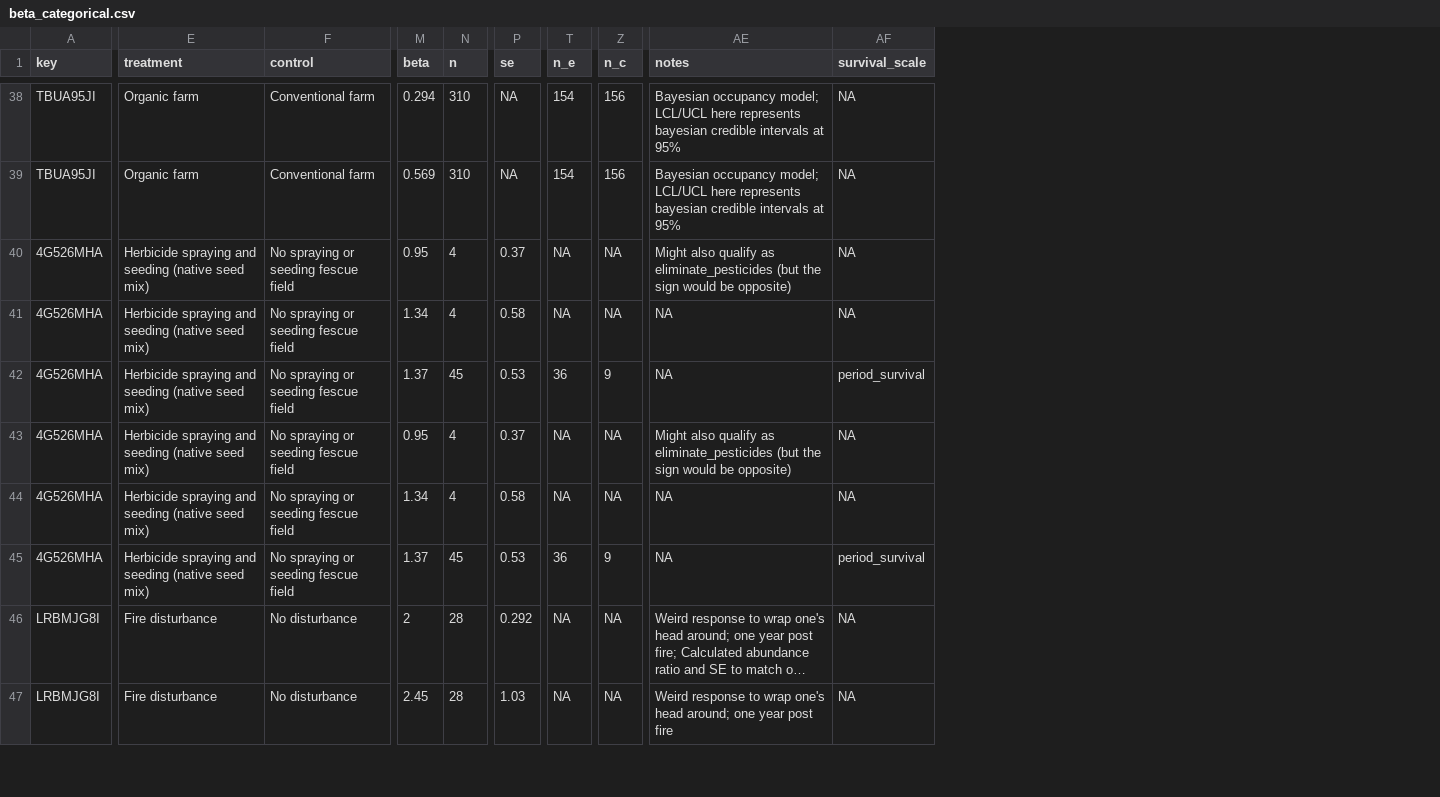
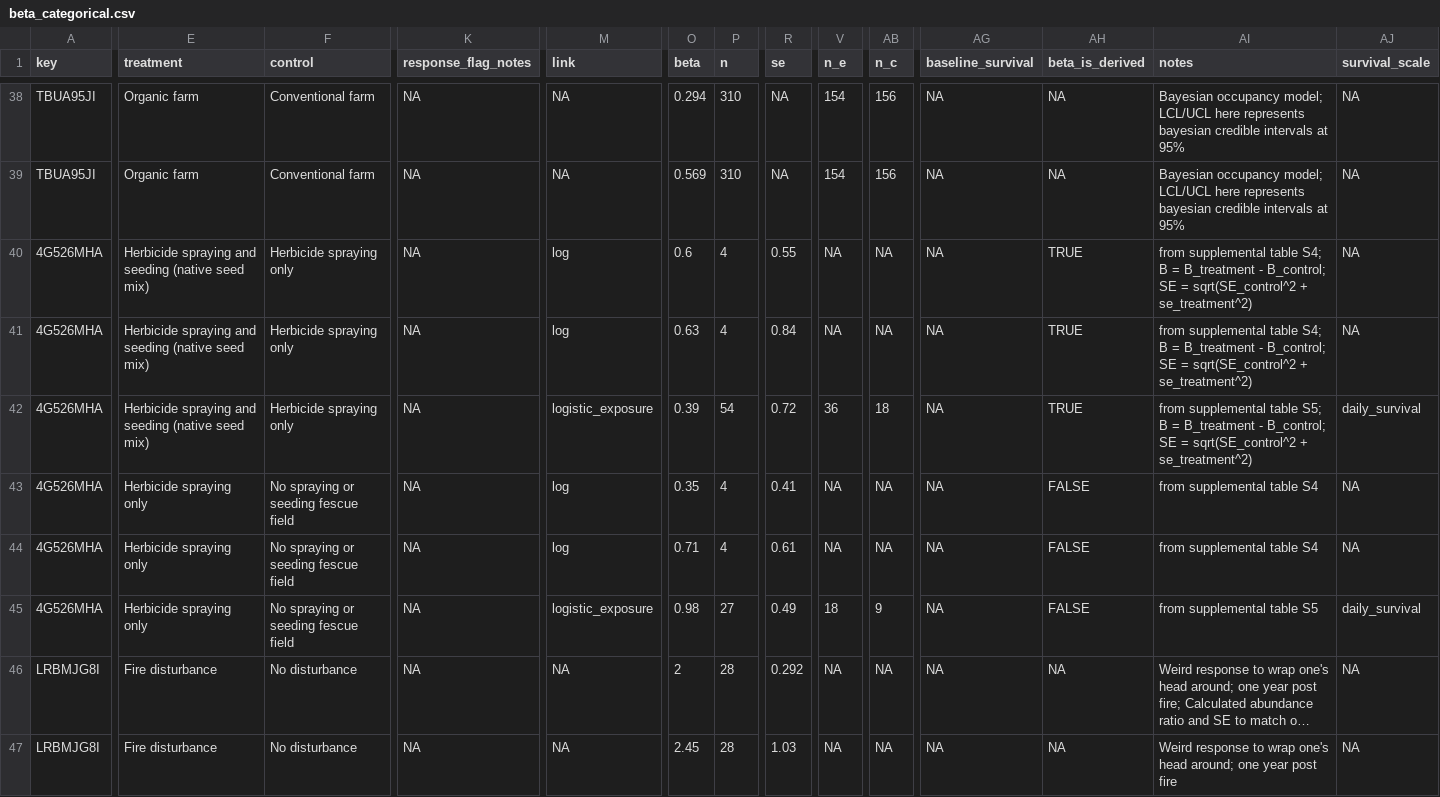
Before and after one commit to evansbrians/bmp_meta-analysis, a CSV file: data/processed/cleaned_data/beta_categorical.csv, drawn as a sheet; only a part is shown, gaps mark what is left out; long unchanged cells end in …; addresses are those after the commit; the diff covers the shown part only; the diff names each change by its address in the sheet, - before the commit and + after, or states it on an @@ line.

```diff
--- a/data/processed/cleaned_data/beta_categorical.csv
+++ b/data/processed/cleaned_data/beta_categorical.csv
+column K (response_flag_notes), rows 38-47: all NA
+column M (link), rows 38-47: NA | NA | log | log | logistic_exposure | log | log | logistic_exposure | NA | NA
+column AG (baseline_survival), rows 38-47: all NA
+column AH (beta_is_derived), rows 38-47: NA | NA | TRUE | TRUE | TRUE | FALSE | FALSE | FALSE | NA | NA
-F40:F42 (control): No spraying or seeding fescue field
+F40:F42 (control): Herbicide spraying only
-O40 (beta): 0.95
+O40 (beta): 0.6
-R40 (se): 0.37
+R40 (se): 0.55
-AI40 (notes): Might also qualify as eliminate_pesticides (but the sign would be opposite)
+AI40 (notes): from supplemental table S4; B = B_treatment - B_control; SE = sqrt(SE_control^2 + se_treatment^2)
-O41 (beta): 1.34
+O41 (beta): 0.63
-R41 (se): 0.58
+R41 (se): 0.84
-AI41 (notes): NA
+AI41 (notes): from supplemental table S4; B = B_treatment - B_control; SE = sqrt(SE_control^2 + se_treatment^2)
-O42 (beta): 1.37
+O42 (beta): 0.39
-P42 (n): 45
+P42 (n): 54
-R42 (se): 0.53
+R42 (se): 0.72
-AB42 (n_c): 9
+AB42 (n_c): 18
-AI42 (notes): NA
+AI42 (notes): from supplemental table S5; B = B_treatment - B_control; SE = sqrt(SE_control^2 + se_treatment^2)
-AJ42 (survival_scale): period_survival
+AJ42 (survival_scale): daily_survival
-E43:E45 (treatment): Herbicide spraying and seeding (native seed mix)
+E43:E45 (treatment): Herbicide spraying only
-O43 (beta): 0.95
+O43 (beta): 0.35
-R43 (se): 0.37
+R43 (se): 0.41
-AI43 (notes): Might also qualify as eliminate_pesticides (but the sign would be opposite)
+AI43 (notes): from supplemental table S4
-O44 (beta): 1.34
+O44 (beta): 0.71
-R44 (se): 0.58
+R44 (se): 0.61
-AI44 (notes): NA
+AI44 (notes): from supplemental table S4
-O45 (beta): 1.37
+O45 (beta): 0.98
-P45 (n): 45
+P45 (n): 27
-R45 (se): 0.53
+R45 (se): 0.49
-V45 (n_e): 36
+V45 (n_e): 18
-AI45 (notes): NA
+AI45 (notes): from supplemental table S5
-AJ45 (survival_scale): period_survival
+AJ45 (survival_scale): daily_survival
```
Also changed, not shown: 9 edited cells elsewhere in this file, data/processed/cleaned_data/other_categorical.csv, data/processed/for_analysis/beta_categorical.csv, 14 other files.
